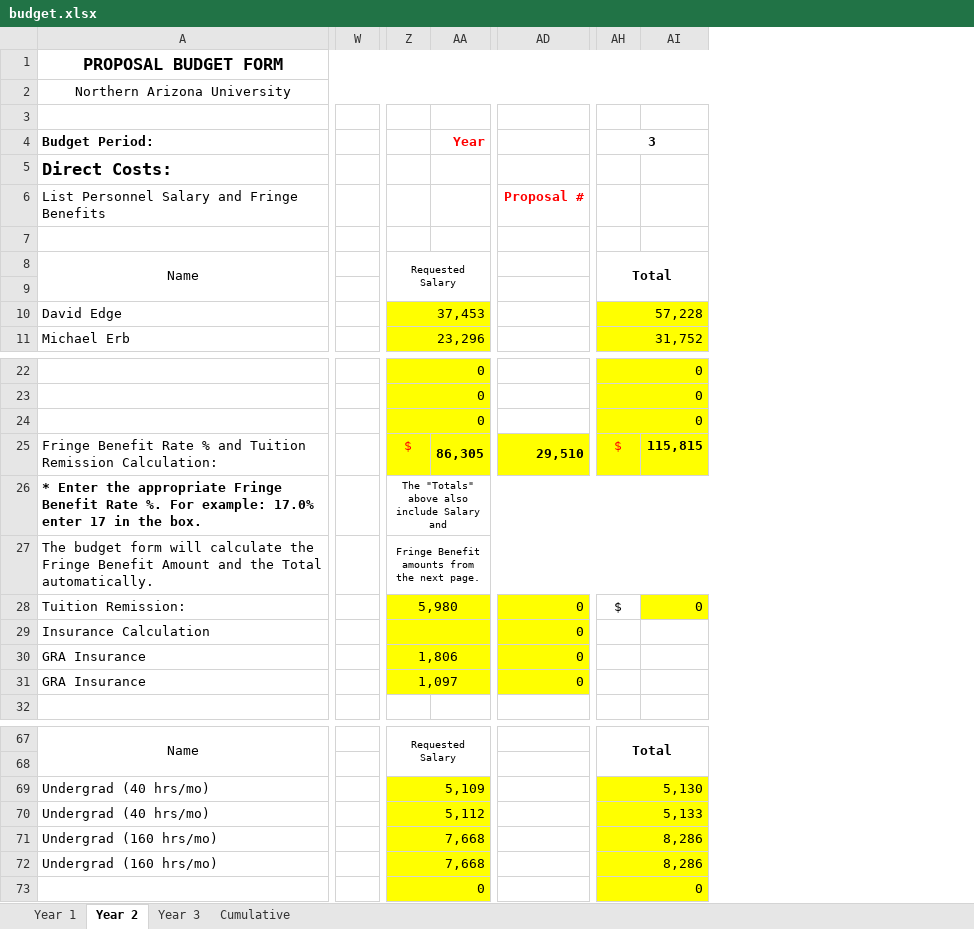
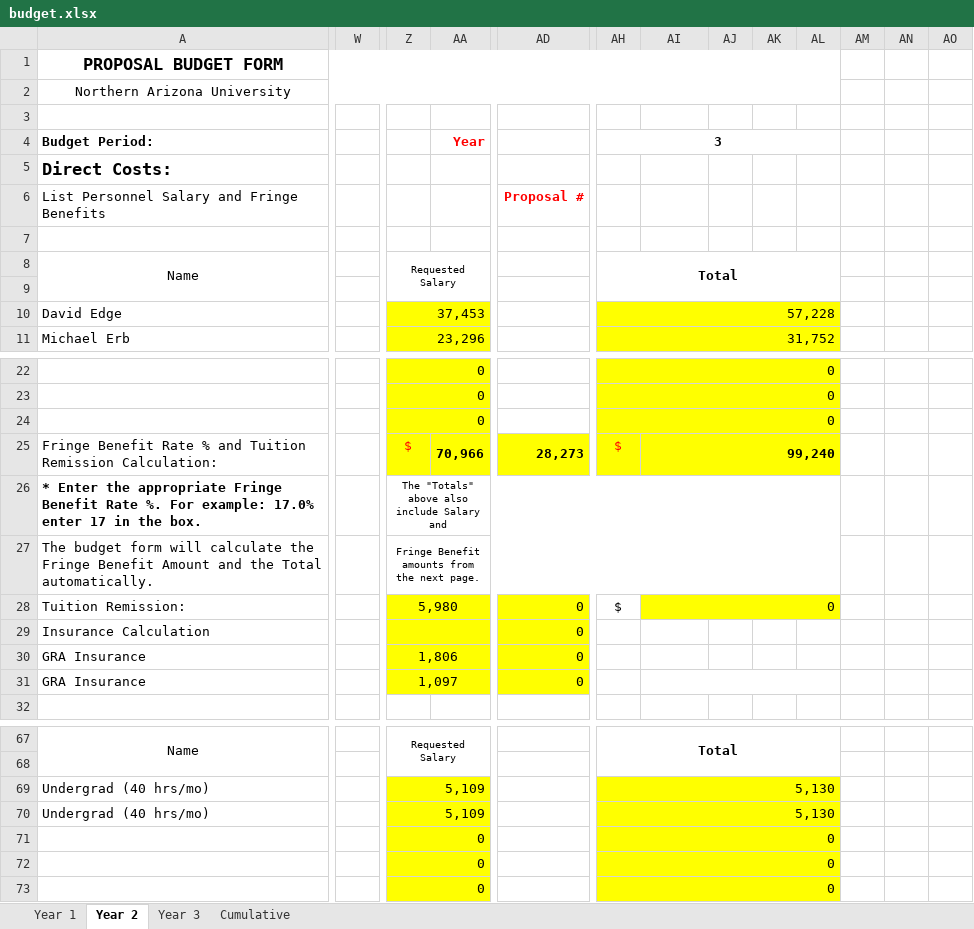
Before and after one commit to DaveEdge1/zelandica-IPO, an Excel workbook: budget.xlsx, sheet Year 2, drawn as a sheet; only a part is shown, gaps mark what is left out; values as stored, in another font and other column widths than the file's, no borders; removed rows and columns are numbered as before the commit, all else as after; rows hold the shown columns only; the diff covers the shown part only; the diff names each change by its address in the sheet, - before the commit and + after, or states it on an @@ line.

```diff
--- a/budget.xlsx (sheet Year 2)
+++ b/budget.xlsx (sheet Year 2)
-column W, empty
+column W, empty
+column AJ, empty
+column AK, empty
+column AL, empty
+column AM, empty
+column AN, empty
+column AO, empty
-AA25 (Year): 86,305
+AA25 (Year): 70,966
-AD25: 29,510
+AD25: 28,273
-AI25: 115,815
+AI25: 99,240
+AI25:AL25 merged
+AI28:AL28 merged
+AI31:AL31 merged
-Z70: 5,112
+Z70: 5,109
-AH70 (3): 5,133
+AH70 (3): 5,130
-row 71: Undergrad (160 hrs/mo) |  | 7,668 |  |  | 8,286
-row 72: Undergrad (160 hrs/mo) |  | 7,668 |  |  | 8,286
+row 71:  |  | 0 |  |  | 0
+row 72:  |  | 0 |  |  | 0
```
Also changed, not shown: 8 edited cells and merged cells elsewhere in this sheet, sheet Year 1, sheet Cumulative, formulas that keep their value, 14 other files.
